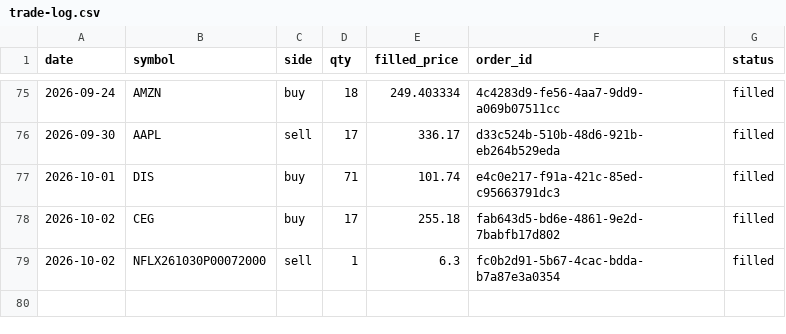
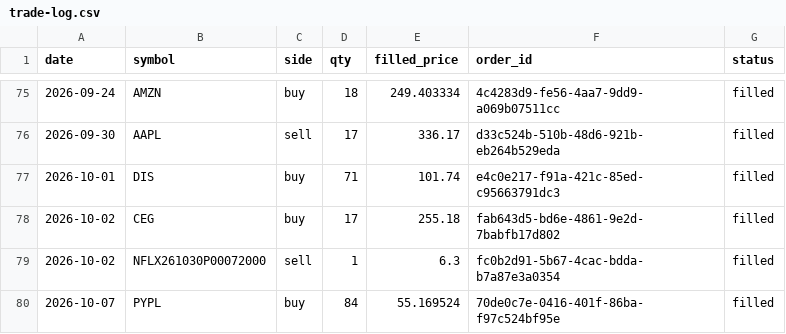
Before and after one commit to AlexTSung/ai-trading-agent, a CSV file: logs/paper/trade-log.csv, drawn as a sheet; only a part is shown, gaps mark what is left out; the diff names each change by its address in the sheet, - before the commit and + after, or states it on an @@ line.

```diff
--- a/logs/paper/trade-log.csv
+++ b/logs/paper/trade-log.csv
+row 80: 2026-10-07 | PYPL | buy | 84 | 55.169524 | 70de0c7e-0416-401f-86ba-f97c524bf95e | filled
```
Also changed, not shown: logs/paper/calibration-log.csv, 7 other files.
